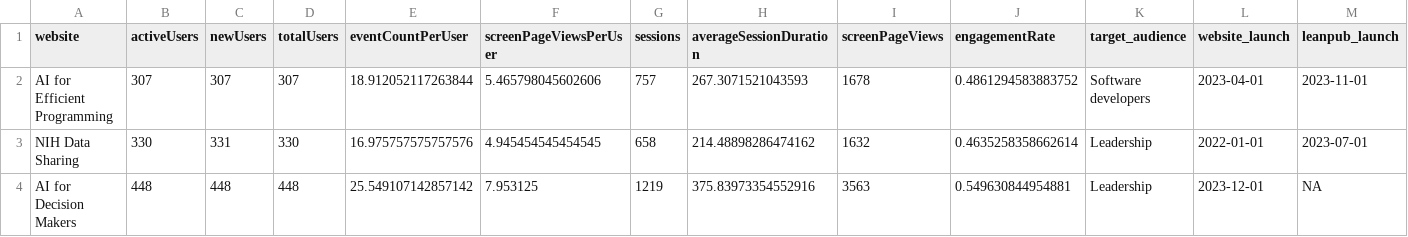
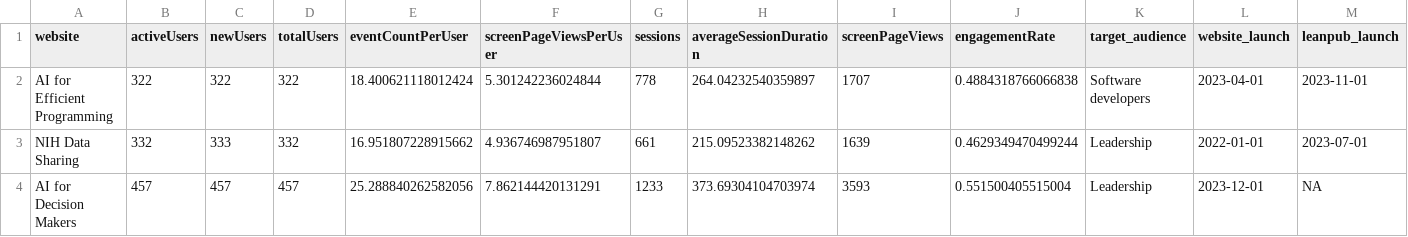
Before and after one commit to FredHutch/itn-dashboard, a CSV file: data/itcr_course_metrics.csv, drawn as a sheet; only a part is shown; the diff covers the shown part only; the diff names each change by its address in the sheet, - before the commit and + after, or states it on an @@ line.

Commit message:
Refresh data

```diff
--- a/data/itcr_course_metrics.csv
+++ b/data/itcr_course_metrics.csv
-B2 (activeUsers): 307
+B2 (activeUsers): 322
-C2 (newUsers): 307
+C2 (newUsers): 322
-D2 (totalUsers): 307
+D2 (totalUsers): 322
-E2 (eventCountPerUser): 18.912052117263844
+E2 (eventCountPerUser): 18.400621118012424
-F2 (screenPageViewsPerUser): 5.465798045602606
+F2 (screenPageViewsPerUser): 5.301242236024844
-G2 (sessions): 757
+G2 (sessions): 778
-H2 (averageSessionDuration): 267.3071521043593
+H2 (averageSessionDuration): 264.04232540359897
-I2 (screenPageViews): 1678
+I2 (screenPageViews): 1707
-J2 (engagementRate): 0.4861294583883752
+J2 (engagementRate): 0.4884318766066838
-B3 (activeUsers): 330
+B3 (activeUsers): 332
-C3 (newUsers): 331
+C3 (newUsers): 333
-D3 (totalUsers): 330
+D3 (totalUsers): 332
-E3 (eventCountPerUser): 16.975757575757576
+E3 (eventCountPerUser): 16.951807228915662
-F3 (screenPageViewsPerUser): 4.945454545454545
+F3 (screenPageViewsPerUser): 4.936746987951807
-G3 (sessions): 658
+G3 (sessions): 661
-H3 (averageSessionDuration): 214.48898286474162
+H3 (averageSessionDuration): 215.09523382148262
-I3 (screenPageViews): 1632
+I3 (screenPageViews): 1639
-J3 (engagementRate): 0.4635258358662614
+J3 (engagementRate): 0.4629349470499244
-B4 (activeUsers): 448
+B4 (activeUsers): 457
-C4 (newUsers): 448
+C4 (newUsers): 457
-D4 (totalUsers): 448
+D4 (totalUsers): 457
-E4 (eventCountPerUser): 25.549107142857142
+E4 (eventCountPerUser): 25.288840262582056
-F4 (screenPageViewsPerUser): 7.953125
+F4 (screenPageViewsPerUser): 7.862144420131291
-G4 (sessions): 1219
+G4 (sessions): 1233
-H4 (averageSessionDuration): 375.83973354552916
+H4 (averageSessionDuration): 373.69304104703974
-I4 (screenPageViews): 3563
+I4 (screenPageViews): 3593
-J4 (engagementRate): 0.549630844954881
+J4 (engagementRate): 0.551500405515004
```
Also changed, not shown: 81 edited cells elsewhere in this file, data/cran_download_stats.csv, data/itcr_ga_metric_data.csv.
